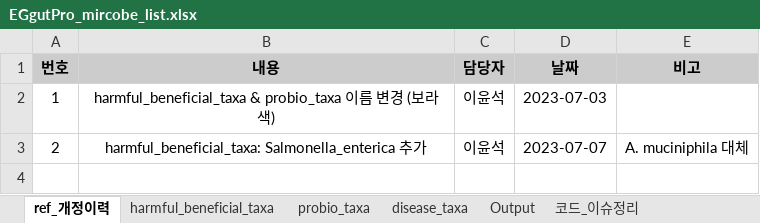
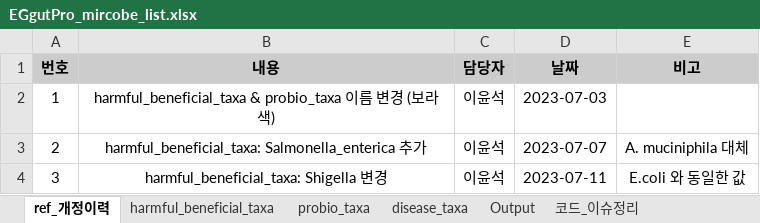
Before and after one commit to Gyungbu/EgGutPro, an Excel workbook: input/EGgutPro_mircobe_list.xlsx, sheet ref_개정이력, drawn as a sheet; values as stored, in another font and other column widths than the file's, no borders; charts and pictures not drawn; the diff names each change by its address in the sheet, - before the commit and + after, or states it on an @@ line.

```diff
--- a/input/EGgutPro_mircobe_list.xlsx (sheet ref_개정이력)
+++ b/input/EGgutPro_mircobe_list.xlsx (sheet ref_개정이력)
+row 4: 3 | harmful_beneficial_taxa: Shigella 변경 | 이윤석 | 2023-07-11 | E.coli 와 동일한 값
```
Also changed, not shown: sheet harmful_beneficial_taxa, input/EGgutPro_mrs_db.xlsx, 9 other files.
